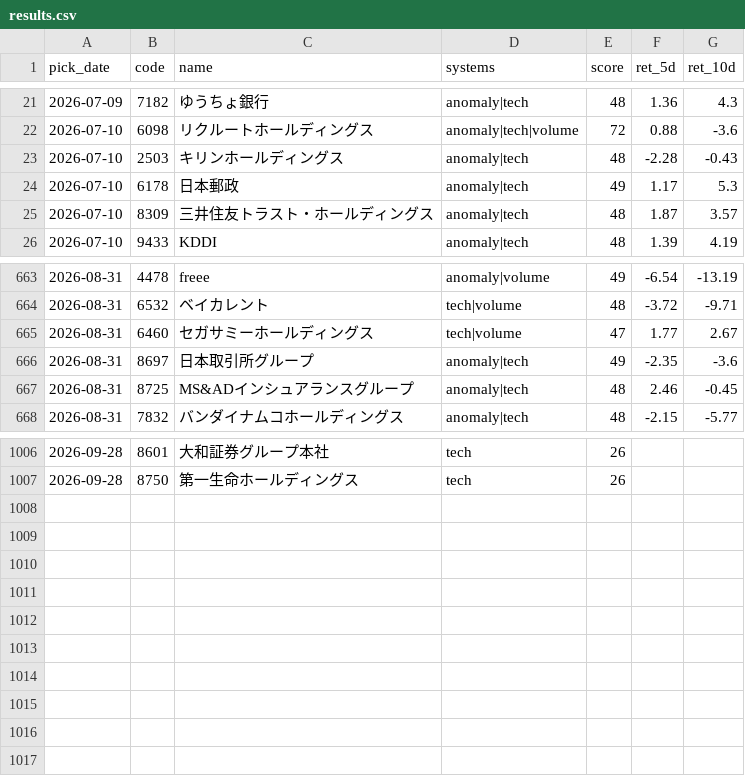
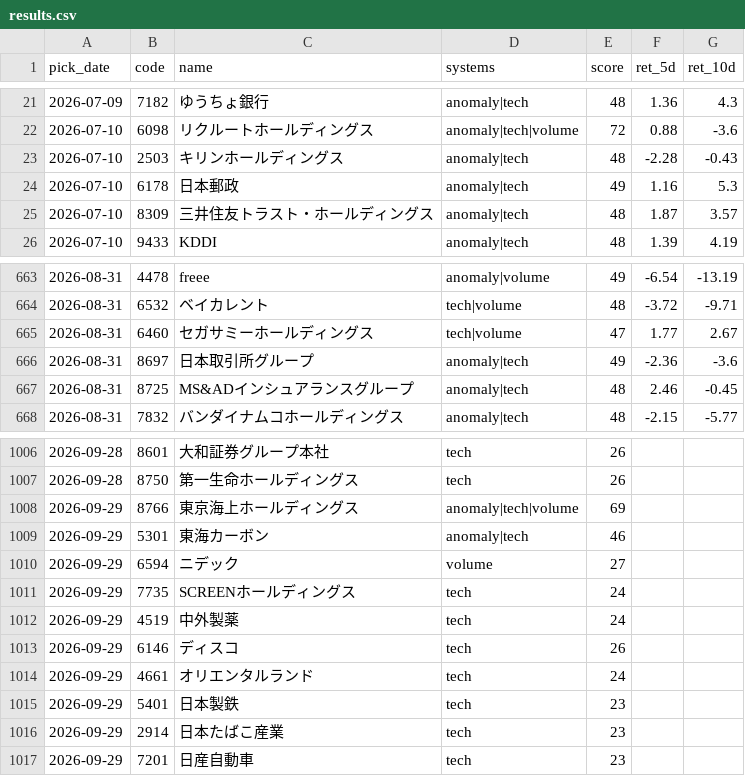
Before and after one commit to Resapan159/Kabu-app, a CSV file: history/results.csv, drawn as a sheet; only a part is shown, gaps mark what is left out; the diff covers the shown part only.

```diff
--- a/history/results.csv
+++ b/history/results.csv
@@ -23,3 +23,3 @@ pick_date,code,name,systems,score,ret_5d,ret_10d
 2026-07-10,2503,キリンホールディングス,anomaly|tech,48,-2.28,-0.43
-2026-07-10,6178,日本郵政,anomaly|tech,49,1.17,5.3
+2026-07-10,6178,日本郵政,anomaly|tech,49,1.16,5.3
 2026-07-10,8309,三井住友トラスト・ホールディングス,anomaly|tech,48,1.87,3.57
@@ -665,3 +665,3 @@ pick_date,code,name,systems,score,ret_5d,ret_10d
 2026-08-31,6460,セガサミーホールディングス,tech|volume,47,1.77,2.67
-2026-08-31,8697,日本取引所グループ,anomaly|tech,49,-2.35,-3.6
+2026-08-31,8697,日本取引所グループ,anomaly|tech,49,-2.36,-3.6
 2026-08-31,8725,MS&ADインシュアランスグループ,anomaly|tech,48,2.46,-0.45
@@ -1007 +1007,11 @@ pick_date,code,name,systems,score,ret_5d,ret_10d
 2026-09-28,8750,第一生命ホールディングス,tech,26,,
+2026-09-29,8766,東京海上ホールディングス,anomaly|tech|volume,69,,
+2026-09-29,5301,東海カーボン,anomaly|tech,46,,
+2026-09-29,6594,ニデック,volume,27,,
+2026-09-29,7735,SCREENホールディングス,tech,24,,
+2026-09-29,4519,中外製薬,tech,24,,
+2026-09-29,6146,ディスコ,tech,26,,
+2026-09-29,4661,オリエンタルランド,tech,24,,
+2026-09-29,5401,日本製鉄,tech,23,,
+2026-09-29,2914,日本たばこ産業,tech,23,,
+2026-09-29,7201,日産自動車,tech,23,,
```
Also changed, not shown: 35 edited cells elsewhere in this file, history/picks.csv, 3 other files.
